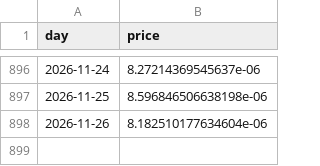
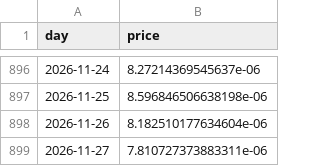
Before and after one commit to cianfru/GME, a CSV file: data/prices.csv, drawn as a sheet; only a part is shown, gaps mark what is left out; the diff names each change by its address in the sheet, - before the commit and + after, or states it on an @@ line.

```diff
--- a/data/prices.csv
+++ b/data/prices.csv
+row 899: 2026-11-27 | 7.810727373883311e-06
```
Also changed, not shown: data/eth_prices.csv, 27 other files.
